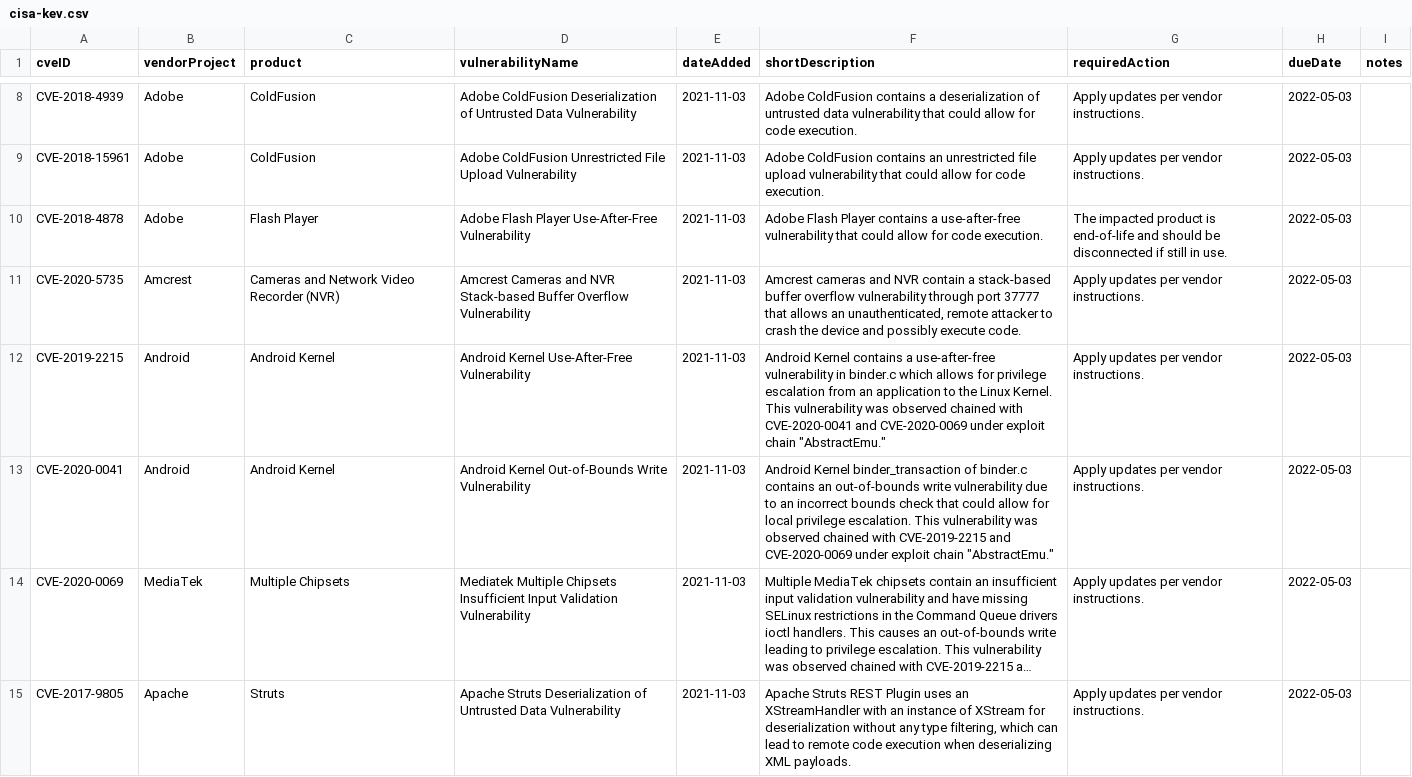
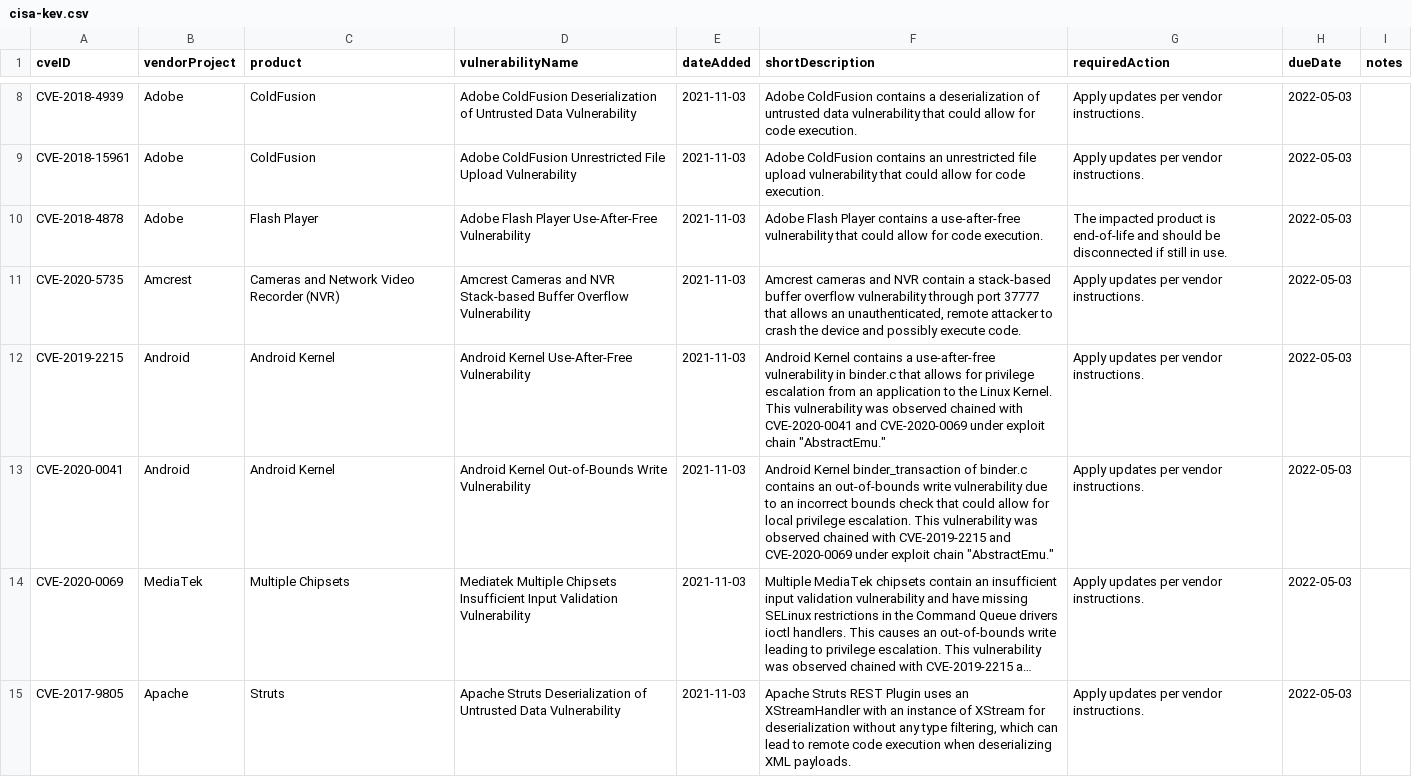
Before and after one commit to rxerium/CISA-KEV, a CSV file: cisa-kev.csv, drawn as a sheet; only a part is shown, gaps mark what is left out; long unchanged cells end in …; the diff covers the shown part only.

```diff
--- a/cisa-kev.csv
+++ b/cisa-kev.csv
@@ -11,3 +11,3 @@
 "CVE-2020-5735","Amcrest","Cameras and Network Video Recorder (NVR)","Amcrest Cameras and NVR Stack-based Buffer Overflow Vulnerability","2021-11-03","Amcrest cameras and NVR contain a stack-based buffer overflow vulnerability through port 37777 that allows an unauthenticated, remote attacker to crash the device and possibly execute code.","Apply updates per vendor instructions.","2022-05-03",""
-"CVE-2019-2215","Android","Android Kernel","Android Kernel Use-After-Free Vulnerability","2021-11-03","Android Kernel contains a use-after-free vulnerability in binder.c which allows for privilege escalation from an application to the Linux Kernel. This vulnerability was observed chained with CVE-2020-0041 and CVE-2020-0069 under exploit chain ""AbstractEmu.""","Apply updates per vendor instructions.","2022-05-03",""
+"CVE-2019-2215","Android","Android Kernel","Android Kernel Use-After-Free Vulnerability","2021-11-03","Android Kernel contains a use-after-free vulnerability in binder.c that allows for privilege escalation from an application to the Linux Kernel. This vulnerability was observed chained with CVE-2020-0041 and CVE-2020-0069 under exploit chain ""AbstractEmu.""","Apply updates per vendor instructions.","2022-05-03",""
 "CVE-2020-0041","Android","Android Kernel","Android Kernel Out-of-Bounds Write Vulnerability","2021-11-03","Android Kernel binder_transaction of binder.c contains an out-of-bounds write vulnerability due to an incorrect bounds check that could allow for local privilege escalation. This vulnerability was observed chained with CVE-2019-2215 and CVE-2020-0069 under exploit chain ""AbstractEmu.""","Apply updates per vendor instructions.","2022-05-03",""
```
Also changed, not shown: 2 added rows, 5 removed rows and 92 edited cells elsewhere in this file, 1 other file.
